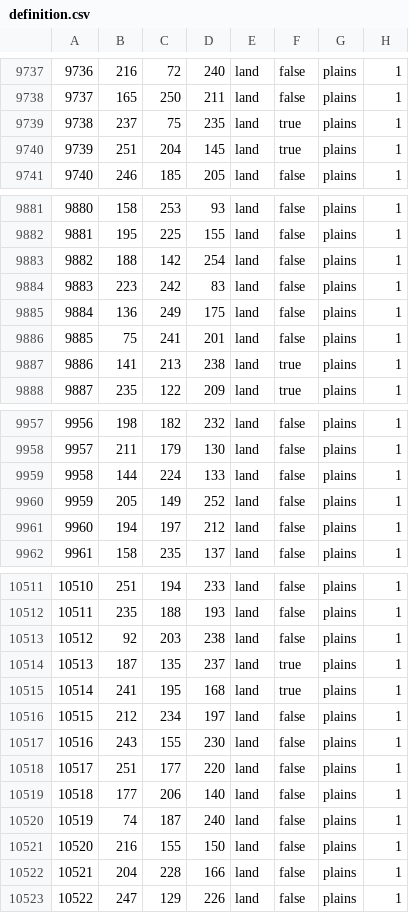
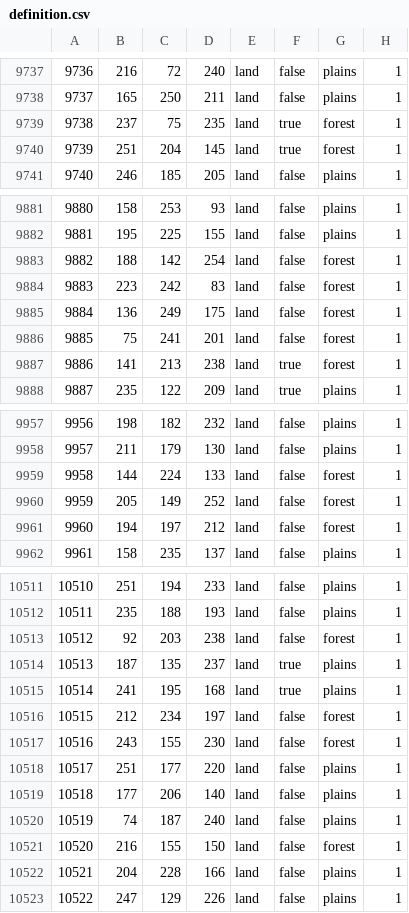
Before and after one commit to Ashes-of-the-Empire-Team/thetarkininitiative, a CSV file: map/definition.csv, drawn as a sheet; only a part is shown, gaps mark what is left out; the diff covers the shown part only.

```diff
--- a/map/definition.csv
+++ b/map/definition.csv
@@ -9738,4 +9738,4 @@
 9737;165;250;211;land;false;plains;1
-9738;237;75;235;land;true;plains;1
-9739;251;204;145;land;true;plains;1
+9738;237;75;235;land;true;forest;1
+9739;251;204;145;land;true;forest;1
 9740;246;185;205;land;false;plains;1
@@ -9882,7 +9882,7 @@
 9881;195;225;155;land;false;plains;1
-9882;188;142;254;land;false;plains;1
-9883;223;242;83;land;false;plains;1
-9884;136;249;175;land;false;plains;1
-9885;75;241;201;land;false;plains;1
-9886;141;213;238;land;true;plains;1
+9882;188;142;254;land;false;forest;1
+9883;223;242;83;land;false;forest;1
+9884;136;249;175;land;false;forest;1
+9885;75;241;201;land;false;forest;1
+9886;141;213;238;land;true;forest;1
 9887;235;122;209;land;true;plains;1
@@ -9958,5 +9958,5 @@
 9957;211;179;130;land;false;plains;1
-9958;144;224;133;land;false;plains;1
-9959;205;149;252;land;false;plains;1
-9960;194;197;212;land;false;plains;1
+9958;144;224;133;land;false;forest;1
+9959;205;149;252;land;false;forest;1
+9960;194;197;212;land;false;forest;1
 9961;158;235;137;land;false;plains;1
@@ -10512,7 +10512,7 @@
 10511;235;188;193;land;false;plains;1
-10512;92;203;238;land;false;plains;1
+10512;92;203;238;land;false;forest;1
 10513;187;135;237;land;true;plains;1
 10514;241;195;168;land;true;plains;1
-10515;212;234;197;land;false;plains;1
-10516;243;155;230;land;false;plains;1
+10515;212;234;197;land;false;forest;1
+10516;243;155;230;land;false;forest;1
 10517;251;177;220;land;false;plains;1
@@ -10520,3 +10520,3 @@
 10519;74;187;240;land;false;plains;1
-10520;216;155;150;land;false;plains;1
+10520;216;155;150;land;false;forest;1
 10521;204;228;166;land;false;plains;1
```
Also changed, not shown: 152 edited cells elsewhere in this file, 7 other files.
